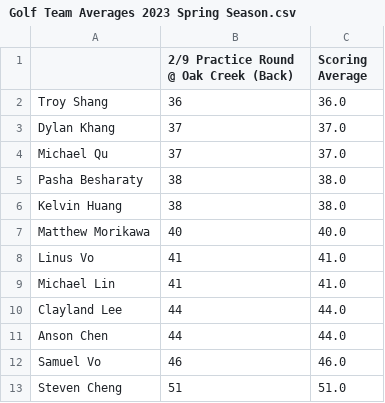
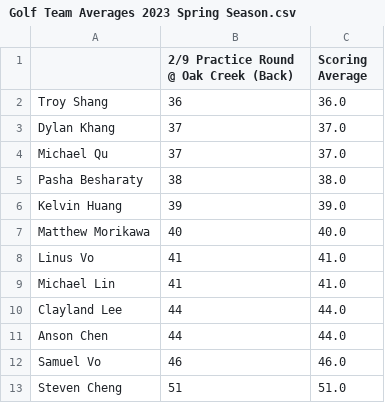
Before and after one commit to 1KingofClayland/golf_team, a CSV file: Golf Team Averages 2023 Spring Season.csv, drawn as a sheet.

Commit message:
Update Golf Team Averages 2023 Spring Season.csv
fixing score

```diff
--- a/Golf Team Averages 2023 Spring Season.csv
+++ b/Golf Team Averages 2023 Spring Season.csv
@@ -5,3 +5,3 @@ Michael Qu,37,37.0
 Pasha Besharaty,38,38.0
-Kelvin Huang,38,38.0
+Kelvin Huang,39,39.0
 Matthew Morikawa,40,40.0
```
